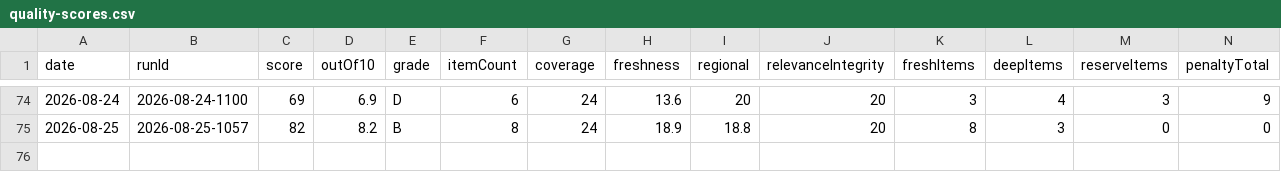
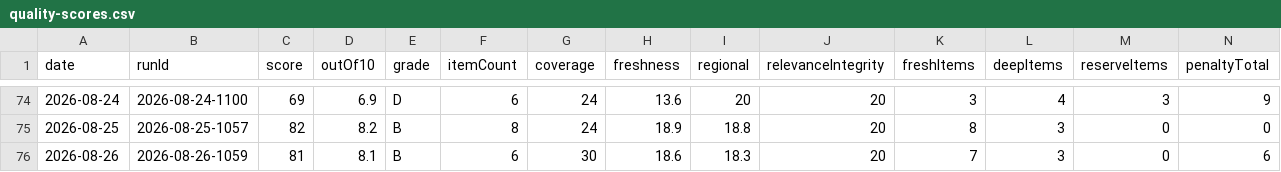
Before and after one commit to woodmont-industrial/Woodmont-Industrial-News-Briefing, a CSV file: docs/quality-scores.csv, drawn as a sheet; only a part is shown, gaps mark what is left out; rows hold the shown columns only; the diff names each change by its address in the sheet, - before the commit and + after, or states it on an @@ line.

```diff
--- a/docs/quality-scores.csv
+++ b/docs/quality-scores.csv
+row 76: 2026-08-26 | 2026-08-26-1059 | 81 | 8.1 | B | 6 | 30 | 18.6 | 18.3 | 20 | 7 | 3 | 0 | 6
```
Also changed, not shown: 6 other files.
